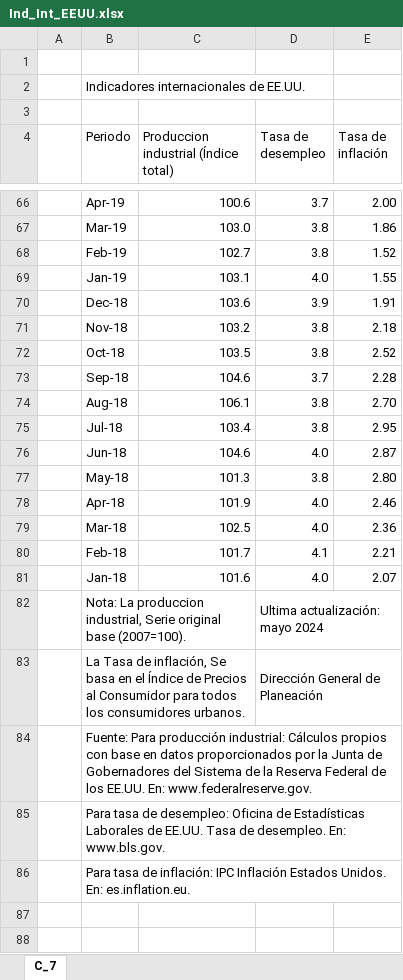
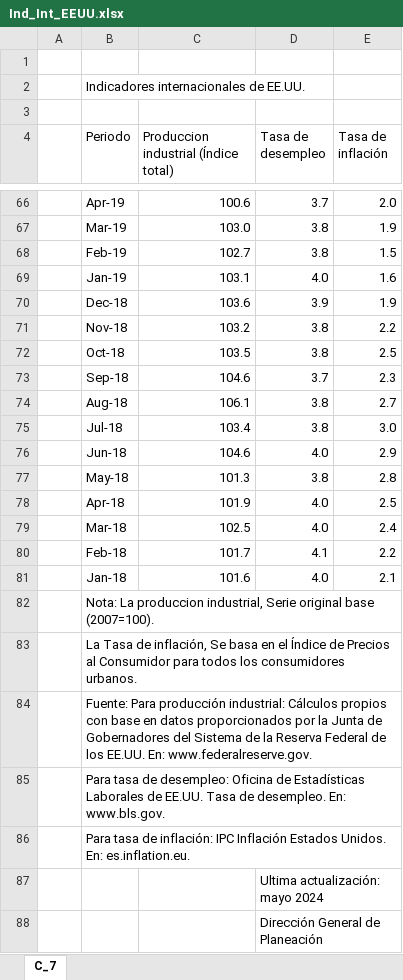
Before and after one commit to NeczarLopez/TI_Estadistica_Mensual_SICT, an Excel workbook: Ind_Int_EEUU.xlsx, sheet C_7, drawn as a sheet; only a part is shown, gaps mark what is left out; values as stored, in another font and other column widths than the file's, no cell formats; table styles not drawn; removed rows and columns are numbered as before the commit, all else as after; the diff covers the shown part only; the diff names each change by its address in the sheet, - before the commit and + after, or states it on an @@ line.

```diff
--- a/Ind_Int_EEUU.xlsx (sheet C_7)
+++ b/Ind_Int_EEUU.xlsx (sheet C_7)
-E66 (Tasa de inflación): 2.00
+E66 (Tasa de inflación): 2.0
-E67 (Tasa de inflación): 1.86
+E67 (Tasa de inflación): 1.9
-E68 (Tasa de inflación): 1.52
+E68 (Tasa de inflación): 1.5
-E69 (Tasa de inflación): 1.55
+E69 (Tasa de inflación): 1.6
-E70 (Tasa de inflación): 1.91
+E70 (Tasa de inflación): 1.9
-E71 (Tasa de inflación): 2.18
+E71 (Tasa de inflación): 2.2
-E72 (Tasa de inflación): 2.52
+E72 (Tasa de inflación): 2.5
-E73 (Tasa de inflación): 2.28
+E73 (Tasa de inflación): 2.3
-E74 (Tasa de inflación): 2.70
+E74 (Tasa de inflación): 2.7
-E75 (Tasa de inflación): 2.95
+E75 (Tasa de inflación): 3.0
-E76 (Tasa de inflación): 2.87
+E76 (Tasa de inflación): 2.9
-E77 (Tasa de inflación): 2.80
+E77 (Tasa de inflación): 2.8
-E78 (Tasa de inflación): 2.46
+E78 (Tasa de inflación): 2.5
-E79 (Tasa de inflación): 2.36
+E79 (Tasa de inflación): 2.4
-E80 (Tasa de inflación): 2.21
+E80 (Tasa de inflación): 2.2
-E81 (Tasa de inflación): 2.07
+E81 (Tasa de inflación): 2.1
-D82 (Tasa de desempleo): Ultima actualización: mayo 2024
+D82 (Tasa de desempleo): (empty)
-D82:E82 merged
-D83 (Tasa de desempleo): Dirección General de Planeación
+D83 (Tasa de desempleo): (empty)
-D83:E83 merged
+row 87:  |  |  | Ultima actualización: mayo 2024
+row 88:  |  |  | Dirección General de Planeación
```
Also changed, not shown: 48 edited cells elsewhere in this sheet, cell formats, INPC.xlsx, Ind_Int_Mex.xlsx, 9 other files.
